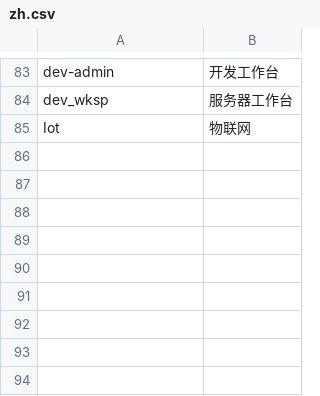
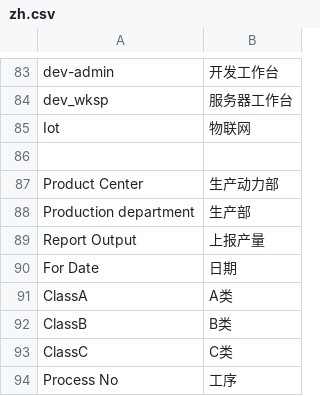
Before and after one commit to coldenmaster/bbl_app, a CSV file: bbl_app/translations/zh.csv, drawn as a sheet; only a part is shown, gaps mark what is left out.

```diff
--- a/bbl_app/translations/zh.csv
+++ b/bbl_app/translations/zh.csv
@@ -85 +85,10 @@ dev_wksp,服务器工作台,
 Iot,物联网,
+
+Product Center,生产动力部,
+Production department,生产部,
+Report Output,上报产量,
+For Date,日期,
+ClassA,A类,
+ClassB,B类,
+ClassC,C类,
+Process No,工序,
```
Also changed, not shown: 15 other files.
